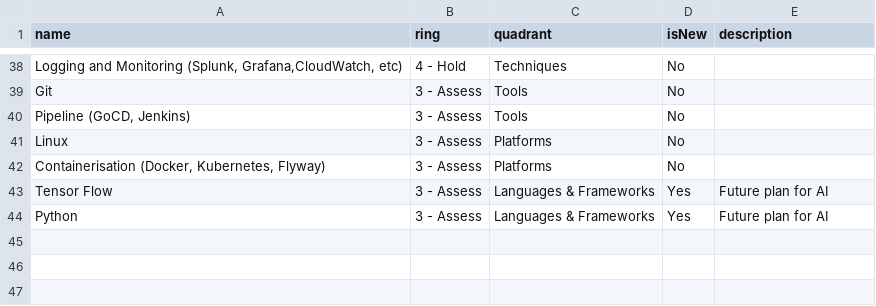
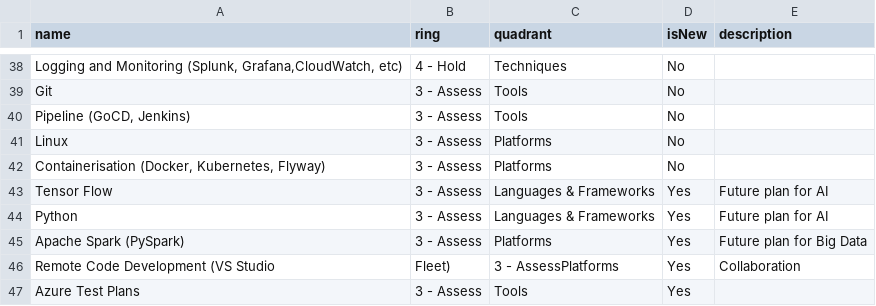
Before and after one commit to capananj/BYOR, a CSV file: QA Tech Radar.csv, drawn as a sheet; only a part is shown, gaps mark what is left out.

Commit message:
Update QA Tech Radar.csv
Add more Tech as of 25/11

```diff
--- a/QA Tech Radar.csv
+++ b/QA Tech Radar.csv
@@ -44 +44,4 @@ Tensor Flow,3 - Assess,Languages & Frameworks,Yes,Future plan for AI
 Python,3 - Assess,Languages & Frameworks,Yes,Future plan for AI
+Apache Spark (PySpark),3 - Assess,Platforms,Yes,Future plan for Big Data
+Remote Code Development (VS Studio, Fleet),3 - AssessPlatforms,Yes,Collaboration
+Azure Test Plans,3 - Assess,Tools,Yes,
```
